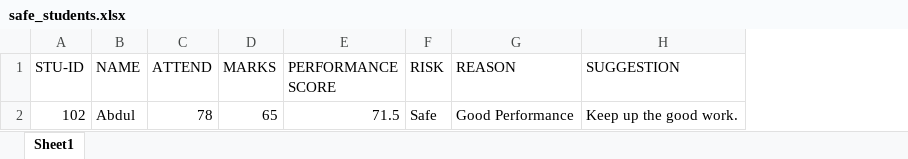
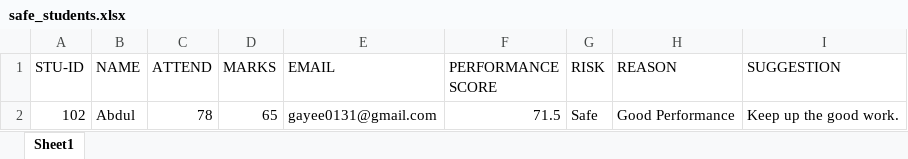
Before and after one commit to gayathri0131/Student-Performance-Analysis, an Excel workbook: reports/safe_students.xlsx, sheet Sheet1, drawn as a sheet; values as stored, in another font and other column widths than the file's, no borders; the diff names each change by its address in the sheet, - before the commit and + after, or states it on an @@ line.

```diff
--- a/reports/safe_students.xlsx (sheet Sheet1)
+++ b/reports/safe_students.xlsx (sheet Sheet1)
+column E (EMAIL), row 2: gayee0131@gmail.com
```
Also changed, not shown: reports/risk_students.xlsx, 5 other files.
